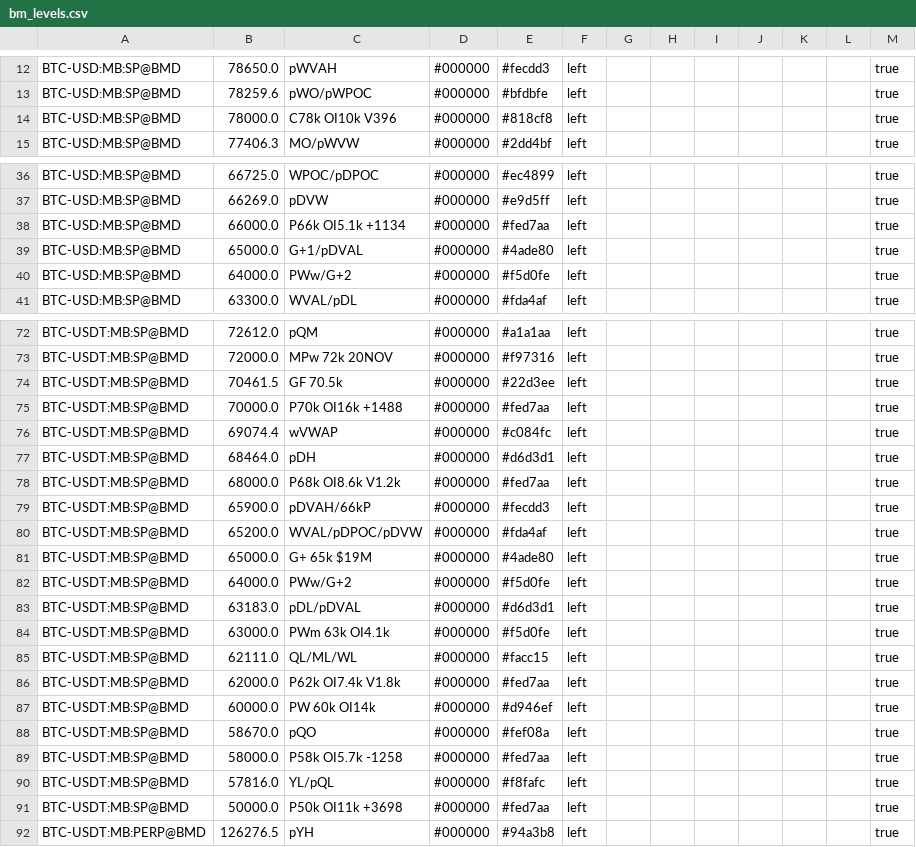
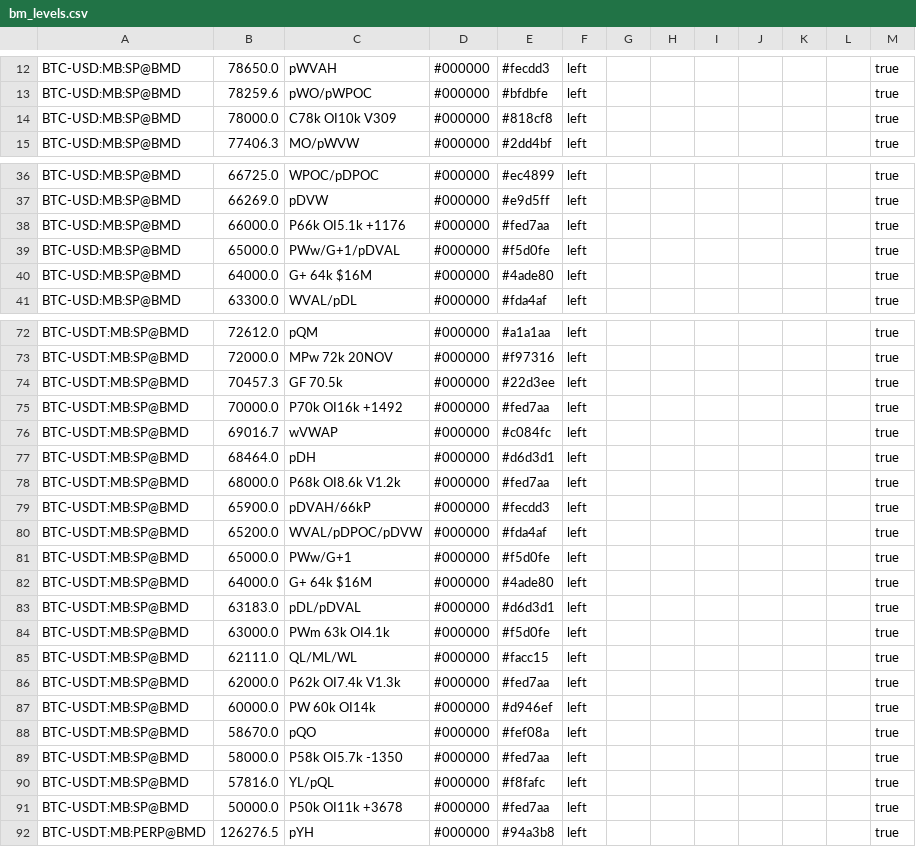
Before and after one commit to trendset1/bm-levels, a CSV file: bm_levels.csv, drawn as a sheet; only a part is shown, gaps mark what is left out; the diff covers the shown part only.

```diff
--- a/bm_levels.csv
+++ b/bm_levels.csv
@@ -13,3 +13,3 @@
 "BTC-USD:MB:SP@BMD","78259.6","pWO/pWPOC","#000000","#bfdbfe","left","","","","","","","true"
-"BTC-USD:MB:SP@BMD","78000.0","C78k OI10k V396","#000000","#818cf8","left","","","","","","","true"
+"BTC-USD:MB:SP@BMD","78000.0","C78k OI10k V309","#000000","#818cf8","left","","","","","","","true"
 "BTC-USD:MB:SP@BMD","77406.3","MO/pWVW","#000000","#2dd4bf","left","","","","","","","true"
@@ -37,5 +37,5 @@
 "BTC-USD:MB:SP@BMD","66269.0","pDVW","#000000","#e9d5ff","left","","","","","","","true"
-"BTC-USD:MB:SP@BMD","66000.0","P66k OI5.1k +1134","#000000","#fed7aa","left","","","","","","","true"
-"BTC-USD:MB:SP@BMD","65000.0","G+1/pDVAL","#000000","#4ade80","left","","","","","","","true"
-"BTC-USD:MB:SP@BMD","64000.0","PWw/G+2","#000000","#f5d0fe","left","","","","","","","true"
+"BTC-USD:MB:SP@BMD","66000.0","P66k OI5.1k +1176","#000000","#fed7aa","left","","","","","","","true"
+"BTC-USD:MB:SP@BMD","65000.0","PWw/G+1/pDVAL","#000000","#f5d0fe","left","","","","","","","true"
+"BTC-USD:MB:SP@BMD","64000.0","G+ 64k $16M","#000000","#4ade80","left","","","","","","","true"
 "BTC-USD:MB:SP@BMD","63300.0","WVAL/pDL","#000000","#fda4af","left","","","","","","","true"
@@ -73,5 +73,5 @@
 "BTC-USDT:MB:SP@BMD","72000.0","MPw 72k 20NOV","#000000","#f97316","left","","","","","","","true"
-"BTC-USDT:MB:SP@BMD","70461.5","GF 70.5k","#000000","#22d3ee","left","","","","","","","true"
-"BTC-USDT:MB:SP@BMD","70000.0","P70k OI16k +1488","#000000","#fed7aa","left","","","","","","","true"
-"BTC-USDT:MB:SP@BMD","69074.4","wVWAP","#000000","#c084fc","left","","","","","","","true"
+"BTC-USDT:MB:SP@BMD","70457.3","GF 70.5k","#000000","#22d3ee","left","","","","","","","true"
+"BTC-USDT:MB:SP@BMD","70000.0","P70k OI16k +1492","#000000","#fed7aa","left","","","","","","","true"
+"BTC-USDT:MB:SP@BMD","69016.7","wVWAP","#000000","#c084fc","left","","","","","","","true"
 "BTC-USDT:MB:SP@BMD","68464.0","pDH","#000000","#d6d3d1","left","","","","","","","true"
@@ -80,4 +80,4 @@
 "BTC-USDT:MB:SP@BMD","65200.0","WVAL/pDPOC/pDVW","#000000","#fda4af","left","","","","","","","true"
-"BTC-USDT:MB:SP@BMD","65000.0","G+ 65k $19M","#000000","#4ade80","left","","","","","","","true"
-"BTC-USDT:MB:SP@BMD","64000.0","PWw/G+2","#000000","#f5d0fe","left","","","","","","","true"
+"BTC-USDT:MB:SP@BMD","65000.0","PWw/G+1","#000000","#f5d0fe","left","","","","","","","true"
+"BTC-USDT:MB:SP@BMD","64000.0","G+ 64k $16M","#000000","#4ade80","left","","","","","","","true"
 "BTC-USDT:MB:SP@BMD","63183.0","pDL/pDVAL","#000000","#d6d3d1","left","","","","","","","true"
@@ -85,8 +85,8 @@
 "BTC-USDT:MB:SP@BMD","62111.0","QL/ML/WL","#000000","#facc15","left","","","","","","","true"
-"BTC-USDT:MB:SP@BMD","62000.0","P62k OI7.4k V1.8k","#000000","#fed7aa","left","","","","","","","true"
+"BTC-USDT:MB:SP@BMD","62000.0","P62k OI7.4k V1.3k","#000000","#fed7aa","left","","","","","","","true"
 "BTC-USDT:MB:SP@BMD","60000.0","PW 60k OI14k","#000000","#d946ef","left","","","","","","","true"
 "BTC-USDT:MB:SP@BMD","58670.0","pQO","#000000","#fef08a","left","","","","","","","true"
-"BTC-USDT:MB:SP@BMD","58000.0","P58k OI5.7k -1258","#000000","#fed7aa","left","","","","","","","true"
+"BTC-USDT:MB:SP@BMD","58000.0","P58k OI5.7k -1350","#000000","#fed7aa","left","","","","","","","true"
 "BTC-USDT:MB:SP@BMD","57816.0","YL/pQL","#000000","#f8fafc","left","","","","","","","true"
-"BTC-USDT:MB:SP@BMD","50000.0","P50k OI11k +3698","#000000","#fed7aa","left","","","","","","","true"
+"BTC-USDT:MB:SP@BMD","50000.0","P50k OI11k +3678","#000000","#fed7aa","left","","","","","","","true"
 "BTC-USDT:MB:PERP@BMD","126276.5","pYH","#000000","#94a3b8","left","","","","","","","true"
```
Also changed, not shown: 57 edited cells elsewhere in this file, 1 other file.
